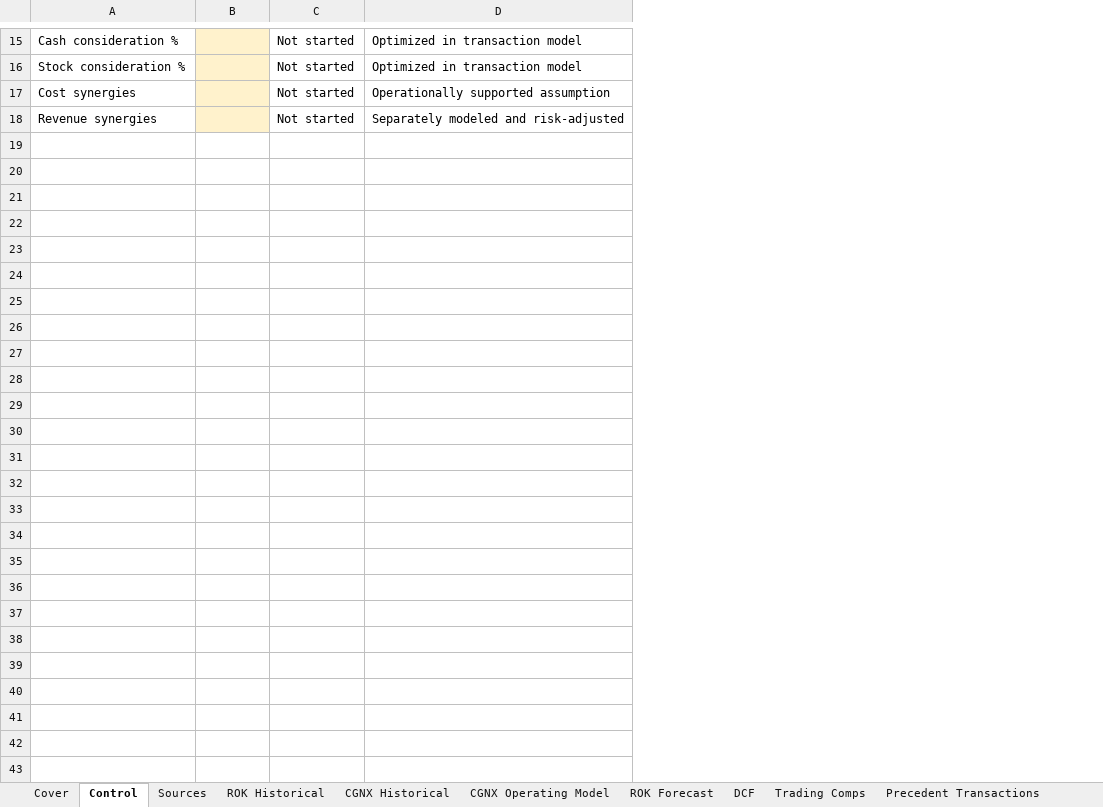
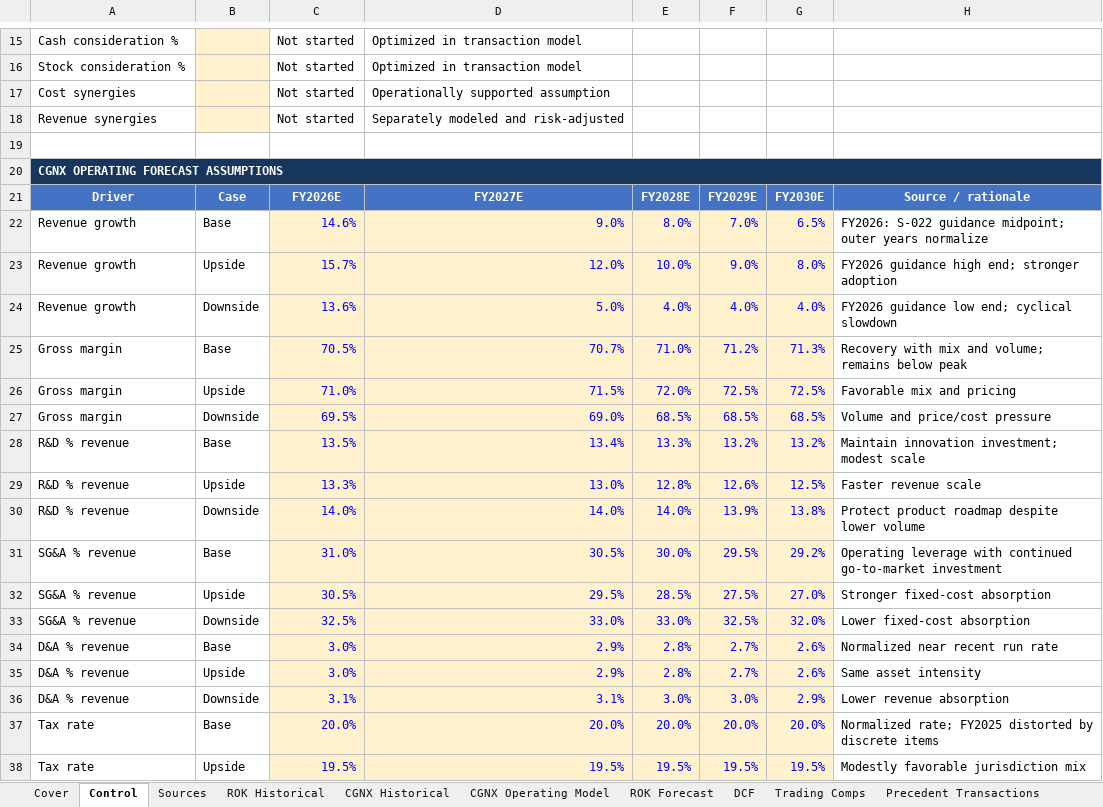
Before and after one commit to rdravid2005/ma-valuation-transaction-analysis, an Excel workbook: 02_model/MA_Valuation_Model.xlsx, sheet Control, drawn as a sheet; only a part is shown, gaps mark what is left out; values as stored, in another font and other column widths than the file's, no borders; the diff covers the shown part only; the diff names each change by its address in the sheet, - before the commit and + after, or states it on an @@ line.

Commit message:
model: build operating forecasts

```diff
--- a/02_model/MA_Valuation_Model.xlsx (sheet Control)
+++ b/02_model/MA_Valuation_Model.xlsx (sheet Control)
+column E, empty
+column F, empty
+column G, empty
+column H, empty
+row 19: (empty)
+row 20: CGNX OPERATING FORECAST ASSUMPTIONS
+row 21: Driver | Case | FY2026E | FY2027E | FY2028E | FY2029E | FY2030E | Source / rationale
+row 22: Revenue growth | Base | 14.6% | 9.0% | 8.0% | 7.0% | 6.5% | FY2026: S-022 guidance midpoint; outer years normalize
+row 23: Revenue growth | Upside | 15.7% | 12.0% | 10.0% | 9.0% | 8.0% | FY2026 guidance high end; stronger adoption
+row 24: Revenue growth | Downside | 13.6% | 5.0% | 4.0% | 4.0% | 4.0% | FY2026 guidance low end; cyclical slowdown
+row 25: Gross margin | Base | 70.5% | 70.7% | 71.0% | 71.2% | 71.3% | Recovery with mix and volume; remains below peak
+row 26: Gross margin | Upside | 71.0% | 71.5% | 72.0% | 72.5% | 72.5% | Favorable mix and pricing
+row 27: Gross margin | Downside | 69.5% | 69.0% | 68.5% | 68.5% | 68.5% | Volume and price/cost pressure
+row 28: R&D % revenue | Base | 13.5% | 13.4% | 13.3% | 13.2% | 13.2% | Maintain innovation investment; modest scale
+row 29: R&D % revenue | Upside | 13.3% | 13.0% | 12.8% | 12.6% | 12.5% | Faster revenue scale
+row 30: R&D % revenue | Downside | 14.0% | 14.0% | 14.0% | 13.9% | 13.8% | Protect product roadmap despite lower volume
+row 31: SG&A % revenue | Base | 31.0% | 30.5% | 30.0% | 29.5% | 29.2% | Operating leverage with continued go-to-market investment
+row 32: SG&A % revenue | Upside | 30.5% | 29.5% | 28.5% | 27.5% | 27.0% | Stronger fixed-cost absorption
+row 33: SG&A % revenue | Downside | 32.5% | 33.0% | 33.0% | 32.5% | 32.0% | Lower fixed-cost absorption
+row 34: D&A % revenue | Base | 3.0% | 2.9% | 2.8% | 2.7% | 2.6% | Normalized near recent run rate
+row 35: D&A % revenue | Upside | 3.0% | 2.9% | 2.8% | 2.7% | 2.6% | Same asset intensity
+row 36: D&A % revenue | Downside | 3.1% | 3.1% | 3.0% | 3.0% | 2.9% | Lower revenue absorption
+row 37: Tax rate | Base | 20.0% | 20.0% | 20.0% | 20.0% | 20.0% | Normalized rate; FY2025 distorted by discrete items
+row 38: Tax rate | Upside | 19.5% | 19.5% | 19.5% | 19.5% | 19.5% | Modestly favorable jurisdiction mix
```
Also changed, not shown: 23 added rows elsewhere in this sheet, sheet CGNX Operating Model, sheet ROK Forecast, sheet Checks, sheet Cover, 3 other files.
